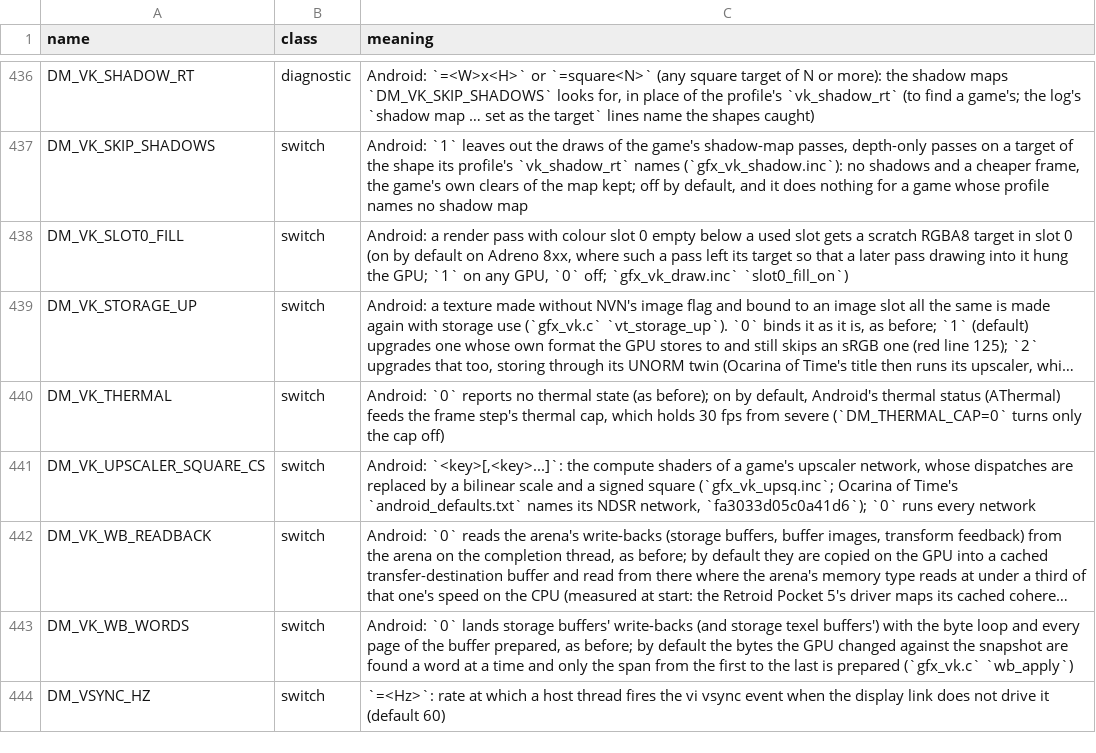
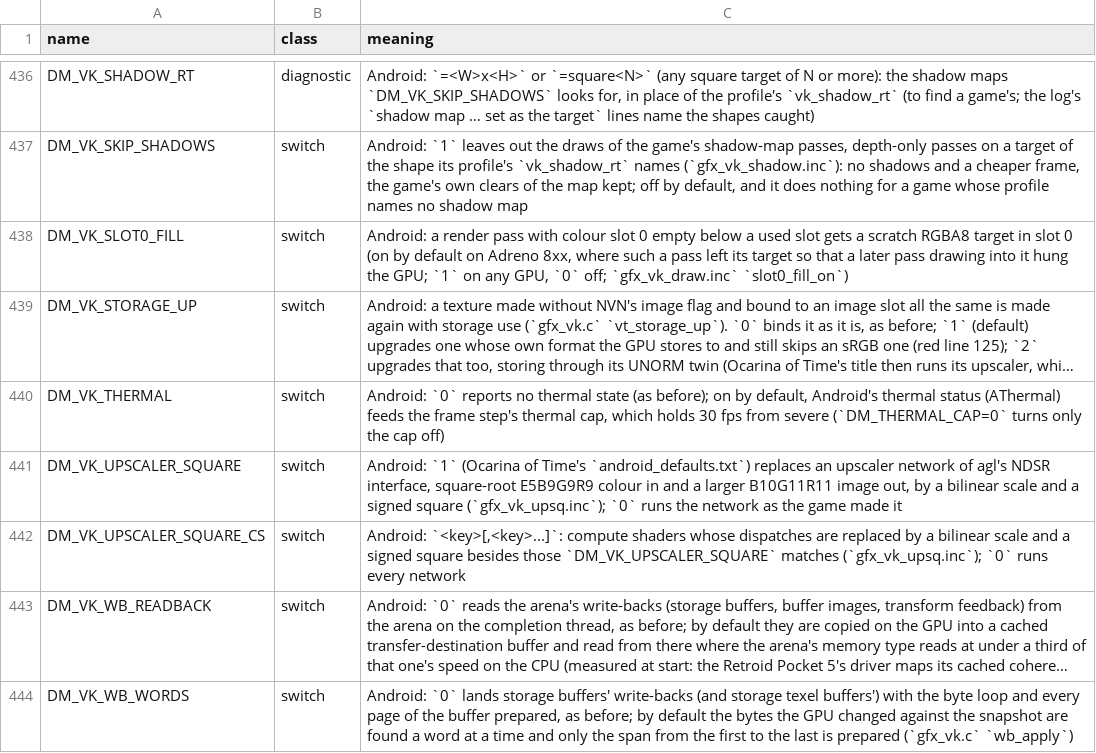
Before and after one commit to enjoyerofslop/droidnative, a TSV file: docs/env_switches.tsv, drawn as a sheet; only a part is shown, gaps mark what is left out; the shorter side is filled out with more unchanged rows; long unchanged cells end in …; addresses are those after the commit; the diff names each change by its address in the sheet, - before the commit and + after, or states it on an @@ line.

```diff
--- a/docs/env_switches.tsv
+++ b/docs/env_switches.tsv
+row 441: DM_VK_UPSCALER_SQUARE | switch | Android: `1` (Ocarina of Time's `android_defaults.txt`) replaces an upscaler network of agl's NDSR interface, square-root E5B9G9R9 colour in and a larger B10G11R11 image out, by a bilinear scale and a signed square (`gfx_vk_upsq.inc`); `0` runs the network as the game made it
-C442 (meaning): Android: `<key>[,<key>...]`: the compute shaders of a game's upscaler network, whose dispatches are replaced by a bilinear scale and a signed square (`gfx_vk_upsq.inc`; Ocarina of Time's `android_defaults.txt` names its NDSR network, `fa3033d05c0a41d6`); `0` runs…
+C442 (meaning): Android: `<key>[,<key>...]`: compute shaders whose dispatches are replaced by a bilinear scale and a signed square besides those `DM_VK_UPSCALER_SQUARE` matches (`gfx_vk_upsq.inc`); `0` runs…
```
Also changed, not shown: 5 other files.
